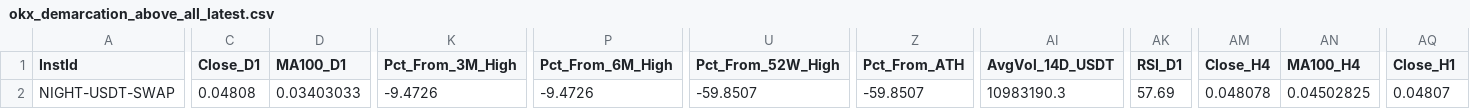
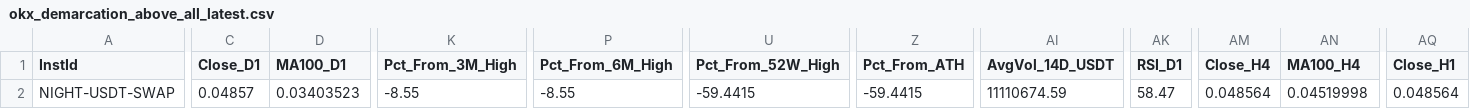
Before and after one commit to greatcyan/NoMoreOverwhelm, a CSV file: data/okx_demarcation_above_all_latest.csv, drawn as a sheet; only a part is shown, gaps mark what is left out; the diff covers the shown part only; the diff names each change by its address in the sheet, - before the commit and + after, or states it on an @@ line.

```diff
--- a/data/okx_demarcation_above_all_latest.csv
+++ b/data/okx_demarcation_above_all_latest.csv
-C2 (Close_D1): 0.04808
+C2 (Close_D1): 0.04857
-D2 (MA100_D1): 0.03403033
+D2 (MA100_D1): 0.03403523
-K2 (Pct_From_3M_High): -9.4726
+K2 (Pct_From_3M_High): -8.55
-P2 (Pct_From_6M_High): -9.4726
+P2 (Pct_From_6M_High): -8.55
-U2 (Pct_From_52W_High): -59.8507
+U2 (Pct_From_52W_High): -59.4415
-Z2 (Pct_From_ATH): -59.8507
+Z2 (Pct_From_ATH): -59.4415
-AI2 (AvgVol_14D_USDT): 10983190.3
+AI2 (AvgVol_14D_USDT): 11110674.59
-AK2 (RSI_D1): 57.69
+AK2 (RSI_D1): 58.47
-AM2 (Close_H4): 0.048078
+AM2 (Close_H4): 0.048564
-AN2 (MA100_H4): 0.04502825
+AN2 (MA100_H4): 0.04519998
-AQ2 (Close_H1): 0.04807
+AQ2 (Close_H1): 0.048564
```
Also changed, not shown: 12 edited cells elsewhere in this file, data/okx_demarcation_latest.csv, 1 other file.
